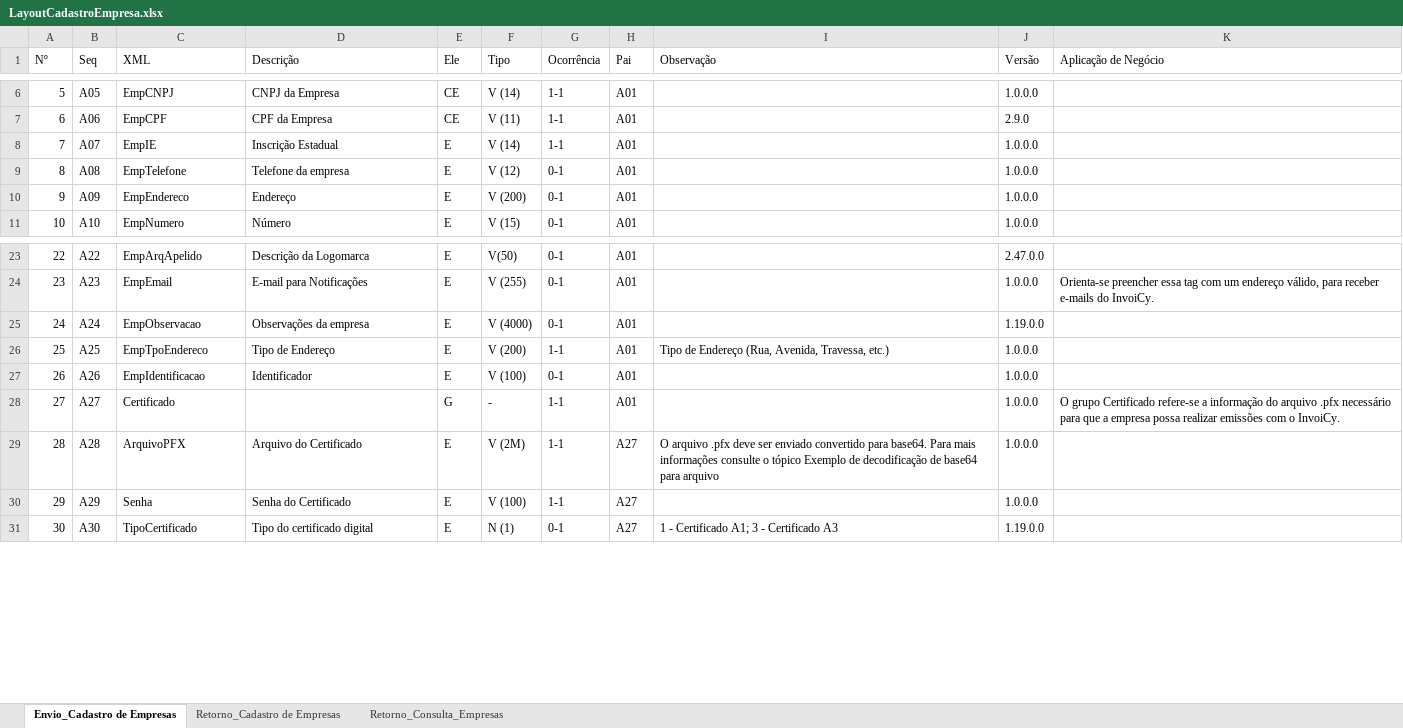
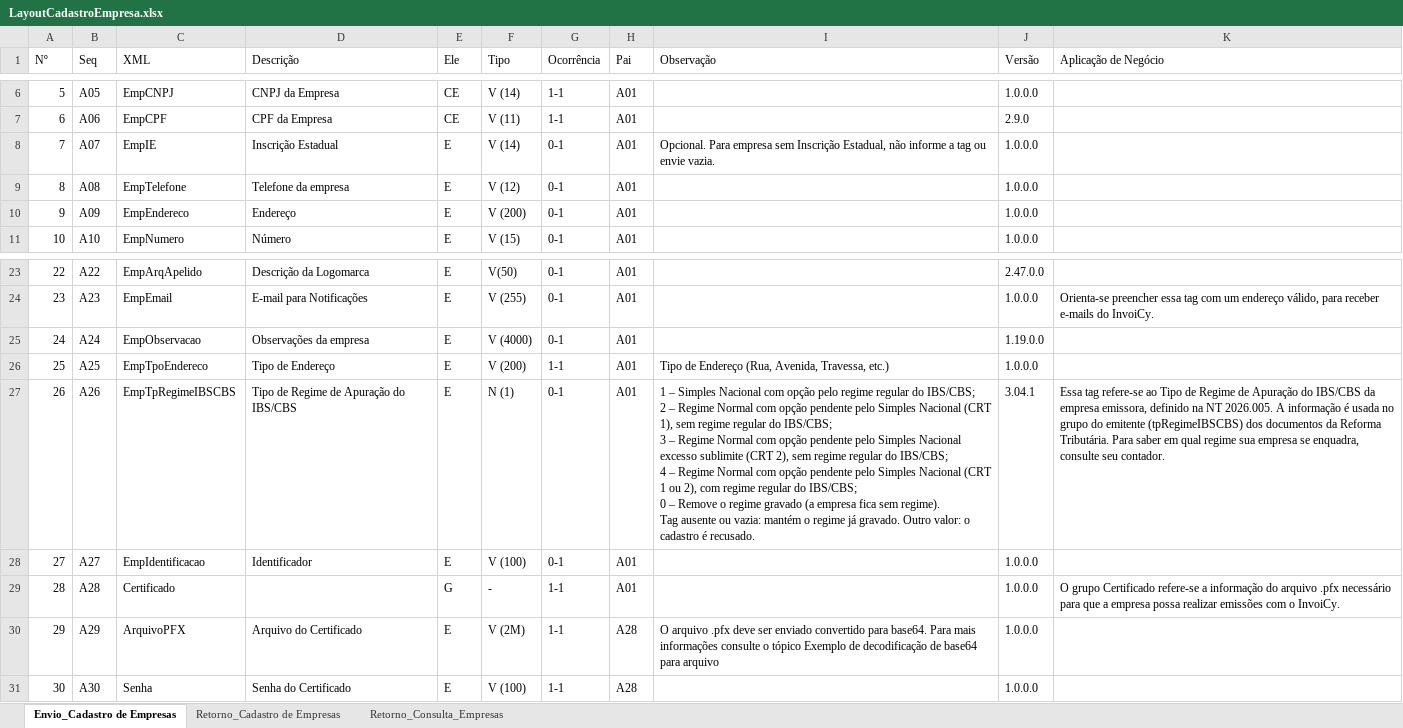
Before and after one commit to migrate-company/integracao-InvoiCy-BR, an Excel workbook: Cadastro de empresa/Layouts/LayoutCadastroEmpresa.xlsx, sheet Envio_Cadastro de Empresas, drawn as a sheet; only a part is shown, gaps mark what is left out; values as stored, in another font and other column widths than the file's, no cell formats; charts and pictures and conditional formats not drawn; ↵ is a line break in a cell; the diff covers the shown part only; the diff names each change by its address in the sheet, - before the commit and + after, or states it on an @@ line.

Commit message:
Ajuste em parâmetros

```diff
--- a/Cadastro de empresa/Layouts/LayoutCadastroEmpresa.xlsx (sheet Envio_Cadastro de Empresas)
+++ b/Cadastro de empresa/Layouts/LayoutCadastroEmpresa.xlsx (sheet Envio_Cadastro de Empresas)
-G8 (Ocorrência): 1-1
+G8 (Ocorrência): 0-1
-I8 (Observação): (empty)
+I8 (Observação): Opcional. Para empresa sem Inscrição Estadual, não informe a tag ou envie vazia.
-C27 (XML): EmpIdentificacao
+C27 (XML): EmpTpRegimeIBSCBS
-D27 (Descrição): Identificador
+D27 (Descrição): Tipo de Regime de Apuração do IBS/CBS
-F27 (Tipo): V (100)
+F27 (Tipo): N (1)
-I27 (Observação): (empty)
+I27 (Observação): 1 – Simples Nacional com opção pelo regime regular do IBS/CBS; ↵ 2 – Regime Normal com opção pendente pelo Simples Nacional (CRT 1), sem regime regular do IBS/CBS; ↵ 3 – Regime Normal com opção pendente pelo Simples Nacional excesso sublimite (CRT 2), sem regime regular do IBS/CBS; ↵ 4 – Regime Normal com opção pendente pelo Simples Nacional (CRT 1 ou 2), com regime regular do IBS/CBS; ↵ 0 – Remove o regime gravado (a empresa fica sem regime). ↵ Tag ausente ou vazia: mantém o regime já gravado. Outro valor: o cadastro é recusado.
-J27 (Versão): 1.0.0.0
+J27 (Versão): 3.04.1
-K27 (Aplicação de Negócio): (empty)
+K27 (Aplicação de Negócio): Essa tag refere-se ao Tipo de Regime de Apuração do IBS/CBS da empresa emissora, definido na NT 2026.005. A informação é usada no grupo do emitente (tpRegimeIBSCBS) dos documentos da Reforma Tributária. Para saber em qual regime sua empresa se enquadra, consulte seu contador.
-C28 (XML): Certificado
+C28 (XML): EmpIdentificacao
-D28 (Descrição): (empty)
+D28 (Descrição): Identificador
-E28 (Ele): G
+E28 (Ele): E
-F28 (Tipo): -
+F28 (Tipo): V (100)
-G28 (Ocorrência): 1-1
+G28 (Ocorrência): 0-1
-K28 (Aplicação de Negócio): O grupo Certificado refere-se a informação do arquivo .pfx necessário para que a empresa possa realizar emissões com o InvoiCy.
+K28 (Aplicação de Negócio): (empty)
-C29 (XML): ArquivoPFX
+C29 (XML): Certificado
-D29 (Descrição): Arquivo do Certificado
+D29 (Descrição): (empty)
-E29 (Ele): E
+E29 (Ele): G
-F29 (Tipo): V (2M)
+F29 (Tipo): -
-H29 (Pai): A27
+H29 (Pai): A01
-I29 (Observação): O arquivo .pfx deve ser enviado convertido para base64. Para mais informações consulte o tópico Exemplo de decodificação de base64 para arquivo
+I29 (Observação): (empty)
-K29 (Aplicação de Negócio): (empty)
+K29 (Aplicação de Negócio): O grupo Certificado refere-se a informação do arquivo .pfx necessário para que a empresa possa realizar emissões com o InvoiCy.
-C30 (XML): Senha
+C30 (XML): ArquivoPFX
-D30 (Descrição): Senha do Certificado
+D30 (Descrição): Arquivo do Certificado
-F30 (Tipo): V (100)
+F30 (Tipo): V (2M)
-H30:H31 (Pai): A27
+H30:H31 (Pai): A28
-I30 (Observação): (empty)
+I30 (Observação): O arquivo .pfx deve ser enviado convertido para base64. Para mais informações consulte o tópico Exemplo de decodificação de base64 para arquivo
-C31 (XML): TipoCertificado
+C31 (XML): Senha
-D31 (Descrição): Tipo do certificado digital
+D31 (Descrição): Senha do Certificado
-F31 (Tipo): N (1)
+F31 (Tipo): V (100)
-G31 (Ocorrência): 0-1
+G31 (Ocorrência): 1-1
-I31 (Observação): 1 - Certificado A1; 3 - Certificado A3
+I31 (Observação): (empty)
-J31 (Versão): 1.19.0.0
+J31 (Versão): 1.0.0.0
```
Also changed, not shown: 15 added rows, 12 removed rows and 1278 edited cells elsewhere in this sheet, sheet Retorno_Consulta_Empresas, cell formats, formulas that keep their value.
